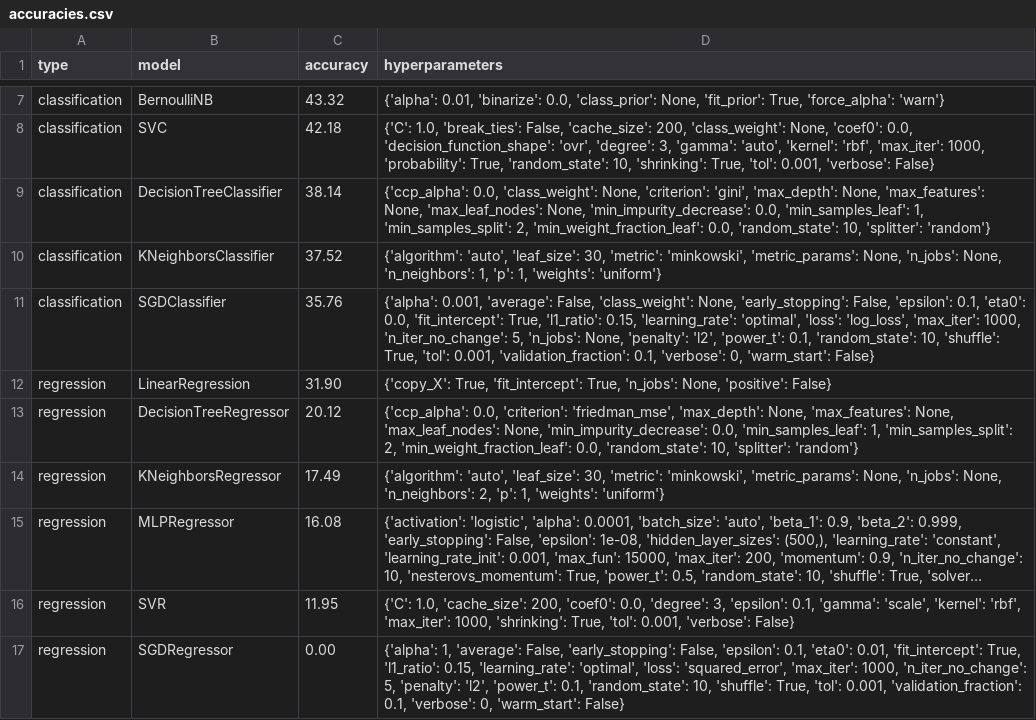
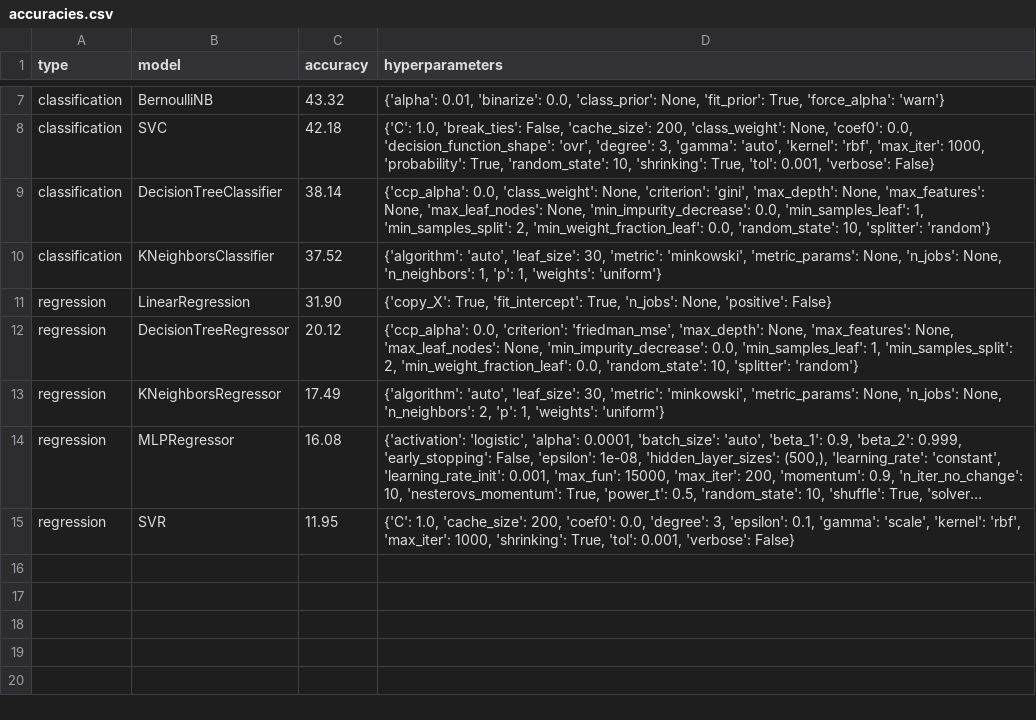
Before and after one commit to rinjile/Afstudeerproject, a CSV file: results/accuracies.csv, drawn as a sheet; only a part is shown, gaps mark what is left out; long unchanged cells end in …; the diff names each change by its address in the sheet, - before the commit and + after, or states it on an @@ line.

Commit message:
Removed SGD code, results and plots

```diff
--- a/results/accuracies.csv
+++ b/results/accuracies.csv
-row 11: classification | SGDClassifier | 35.76 | {'alpha': 0.001, 'average': False, 'class_weight': None, 'early_stopping': False, 'epsilon': 0.1, 'eta0': 0.0, 'fit_intercept': True, 'l1_ratio': 0.15, 'learning_rate': 'optimal', 'loss': 'log_loss', 'max_iter': 1000, 'n_iter_no_change': 5, 'n_jobs': None, 'penalty': 'l2', 'power_t': 0.1, 'random_state': 10, 'shuffle': True, 'tol': 0.001, 'validation_fraction': 0.1, 'verbose': 0, 'warm_start': False}
-row 17: regression | SGDRegressor | 0.00 | {'alpha': 1, 'average': False, 'early_stopping': False, 'epsilon': 0.1, 'eta0': 0.01, 'fit_intercept': True, 'l1_ratio': 0.15, 'learning_rate': 'optimal', 'loss': 'squared_error', 'max_iter': 1000, 'n_iter_no_change': 5, 'penalty': 'l2', 'power_t': 0.1, 'random_state': 10, 'shuffle': True, 'tol': 0.001, 'validation_fraction': 0.1, 'verbose': 0, 'warm_start': False}
```
Also changed, not shown: 6 other files.
